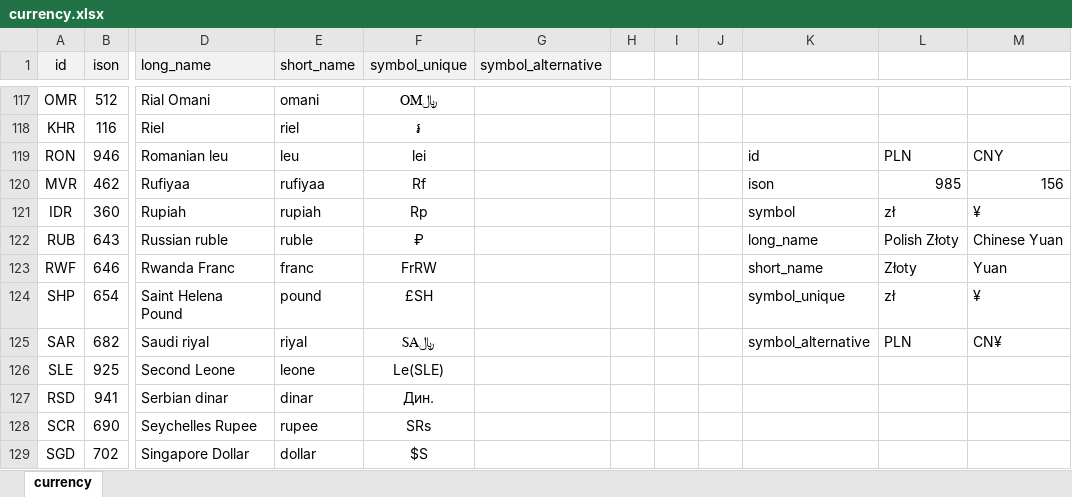
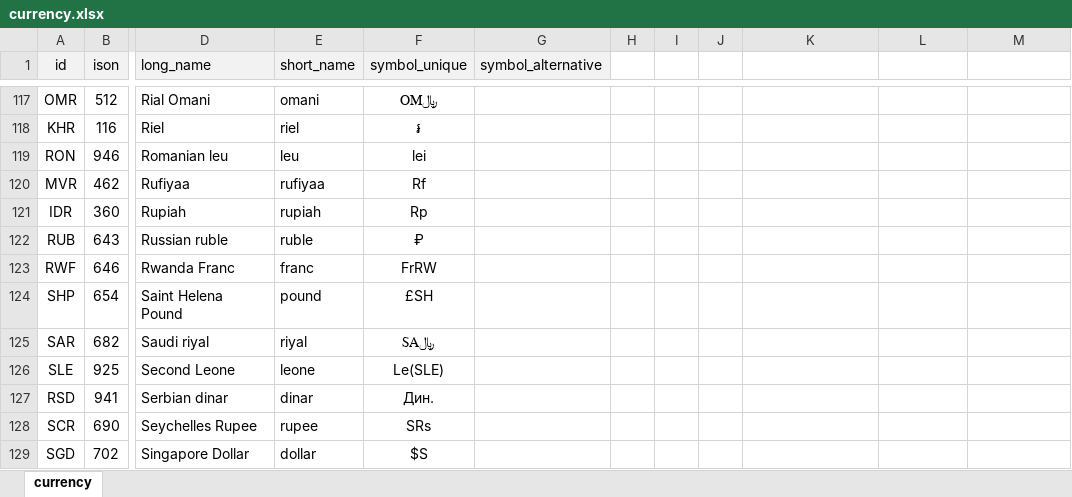
Before and after one commit to fabrizionastri/flexup-nuxt-mvp, an Excel workbook: lib/option_sets/currency.xlsx, sheet currency, drawn as a sheet; only a part is shown, gaps mark what is left out; values as stored, in another font and other column widths than the file's, no borders; the diff names each change by its address in the sheet, - before the commit and + after, or states it on an @@ line.

Commit message:
correction options sets

```diff
--- a/lib/option_sets/currency.xlsx (sheet currency)
+++ b/lib/option_sets/currency.xlsx (sheet currency)
-K119: id
+K119: (empty)
-L119: PLN
+L119: (empty)
-M119: CNY
+M119: (empty)
-K120: ison
+K120: (empty)
-L120: 985
+L120: (empty)
-M120: 156
+M120: (empty)
-K121: symbol
+K121: (empty)
-L121: zł
+L121: (empty)
-M121: ¥
+M121: (empty)
-K122: long_name
+K122: (empty)
-L122: Polish Złoty
+L122: (empty)
-M122: Chinese Yuan
+M122: (empty)
-K123: short_name
+K123: (empty)
-L123: Złoty
+L123: (empty)
-M123: Yuan
+M123: (empty)
-K124: symbol_unique
+K124: (empty)
-L124: zł
+L124: (empty)
-M124: ¥
+M124: (empty)
-K125: symbol_alternative
+K125: (empty)
-L125: PLN
+L125: (empty)
-M125: CN¥
+M125: (empty)
```
Also changed, not shown: lib/option_sets/unit+dimension.xlsx, 4 other files.
